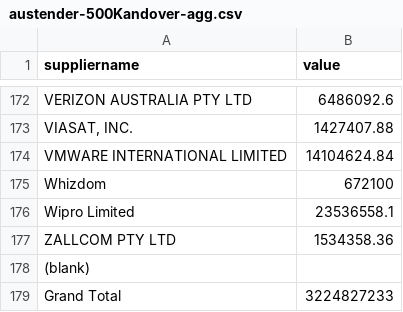
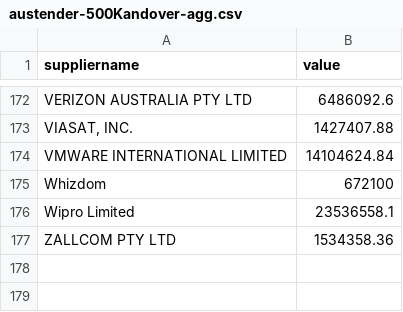
Before and after one commit to callanjfox/d3_play, a CSV file: austender-500Kandover-agg.csv, drawn as a sheet; only a part is shown, gaps mark what is left out.

Commit message:
Added files via upload

```diff
--- a/austender-500Kandover-agg.csv
+++ b/austender-500Kandover-agg.csv
@@ -177,3 +177 @@ Wipro Limited,23536558.1
 ZALLCOM PTY LTD,1534358.36
-(blank),
-Grand Total,3224827233
```
